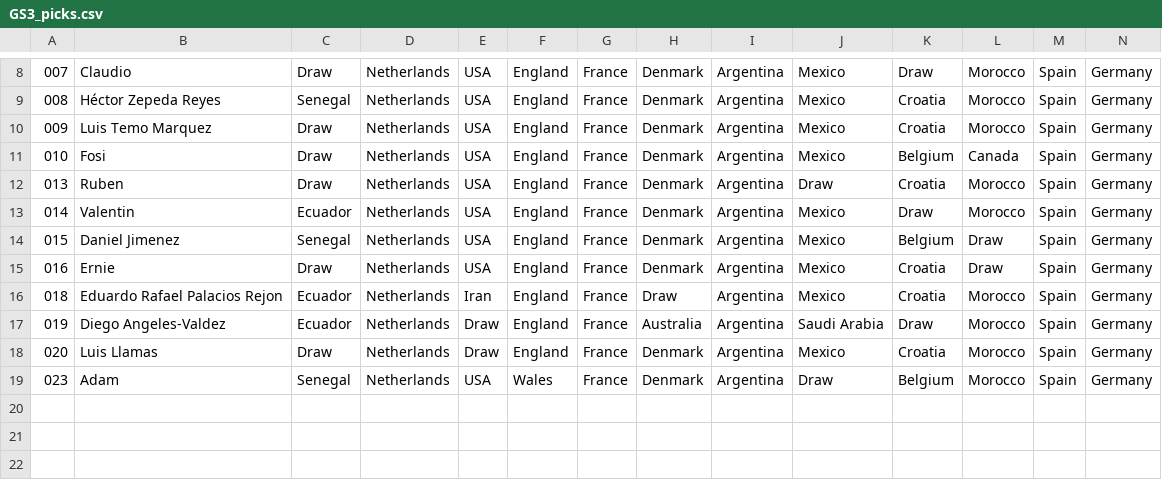
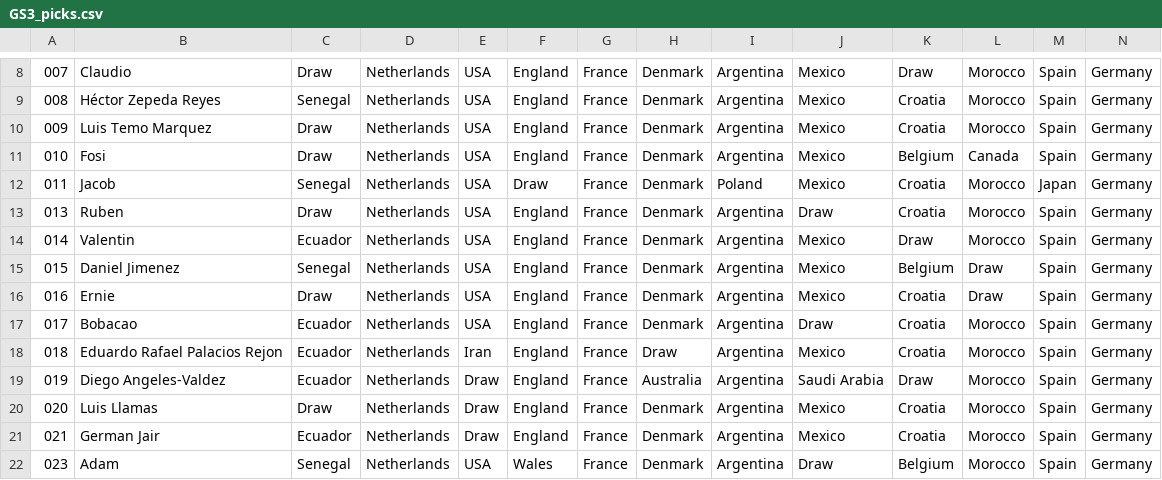
Before and after one commit to alffajardo/Qatar2022, a CSV file: GS3_picks.csv, drawn as a sheet; only a part is shown, gaps mark what is left out; rows hold the shown columns only; the diff names each change by its address in the sheet, - before the commit and + after, or states it on an @@ line.

```diff
--- a/GS3_picks.csv
+++ b/GS3_picks.csv
+row 12: 011 | Jacob | Senegal | Netherlands | USA | Draw | France | Denmark | Poland | Mexico | Croatia | Morocco | Japan | Germany
+row 17: 017 | Bobacao | Ecuador | Netherlands | USA | England | France | Denmark | Argentina | Draw | Croatia | Morocco | Spain | Germany
+row 21: 021 | German Jair | Ecuador | Netherlands | Draw | England | France | Denmark | Argentina | Mexico | Croatia | Morocco | Spain | Germany
```
Also changed, not shown: 4 other files.
